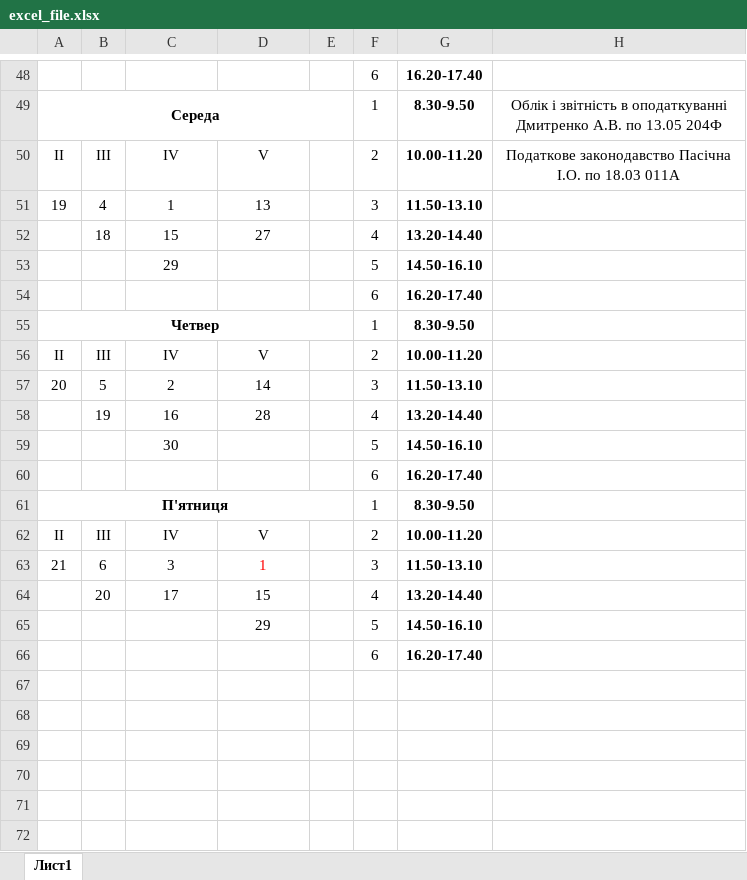
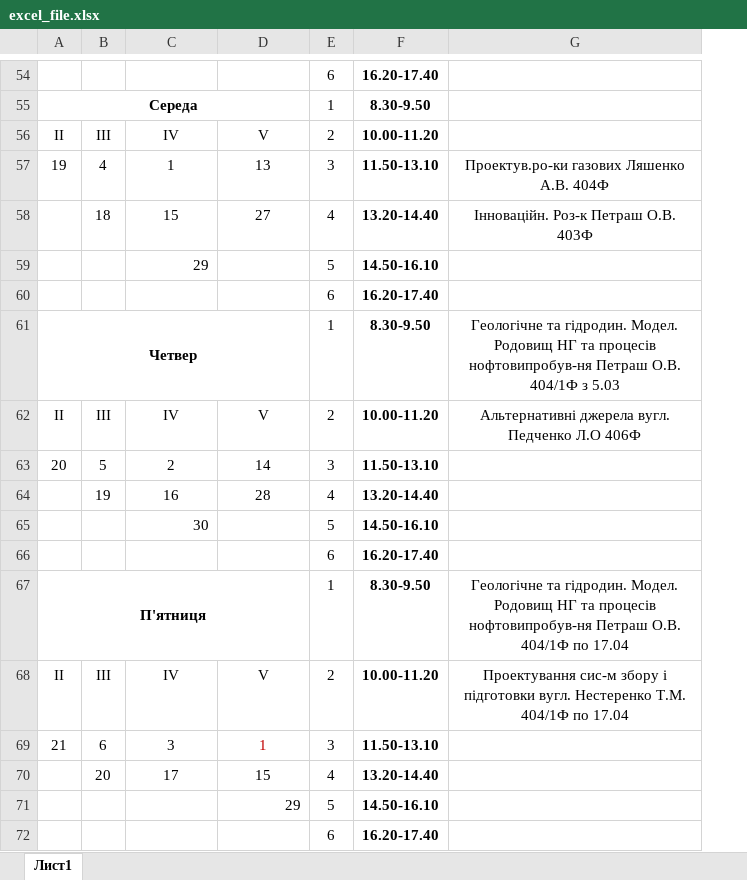
Before and after one commit to bogdanpoh/nupp_bot, an Excel workbook: documents/excel_file.xlsx, sheet Лист1, drawn as a sheet; only a part is shown, gaps mark what is left out; values as stored, in another font and other column widths than the file's, no borders; removed rows and columns are numbered as before the commit, all else as after; the diff covers the shown part only; the diff names each change by its address in the sheet, - before the commit and + after, or states it on an @@ line.

```diff
--- a/documents/excel_file.xlsx (sheet Лист1)
+++ b/documents/excel_file.xlsx (sheet Лист1)
-column E, empty
-column H, rows 49-50: Облік і звітність в оподаткуванні Дмитренко А.В. по 13.05 204Ф | Податкове законодавство Пасічна І.О. по 18.03 011А
+column G, rows 57-68: Проектув.ро-ки газових Ляшенко А.В. 404Ф | Інноваційн. Роз-к Петраш О.В. 403Ф |  |  | Геологічне та гідродин. Модел. Родовищ НГ та процесів нофтовипробув-ня Петраш О.В. 404/1Ф з 5.03 | Альтернативні джерела вугл. Педченко Л.О 406Ф |  |  |  |  | Геологічне та гідродин. Модел. Родовищ НГ та процесів нофтовипробув-ня Петраш О.В. 404/1Ф по 17.04 | Проектування сис-м збору і підготовки вугл. Нестеренко Т.М. 404/1Ф по 17.04
-C59 alignment: center
+C59 alignment: right
-C65 alignment: center
+C65 alignment: right
-D69 text colour: #FF0000
+D69 text colour: #C00000
-D71 alignment: center
+D71 alignment: right
```
Also changed, not shown: 10 added rows, 4 removed rows, 29 edited cells, cell formats and merged cells elsewhere in this sheet, 5 other files.
